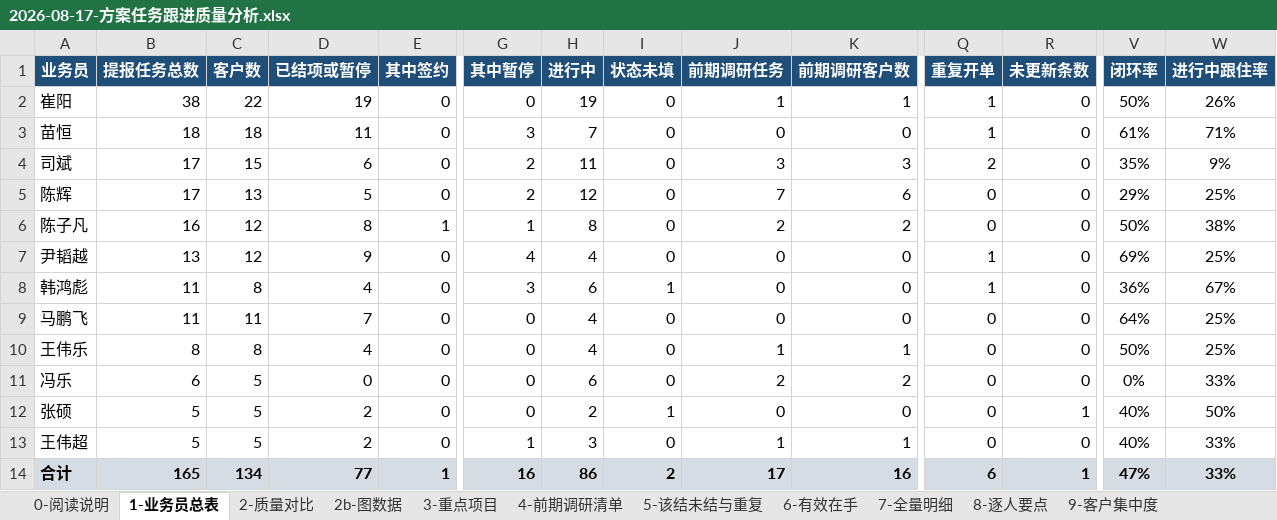
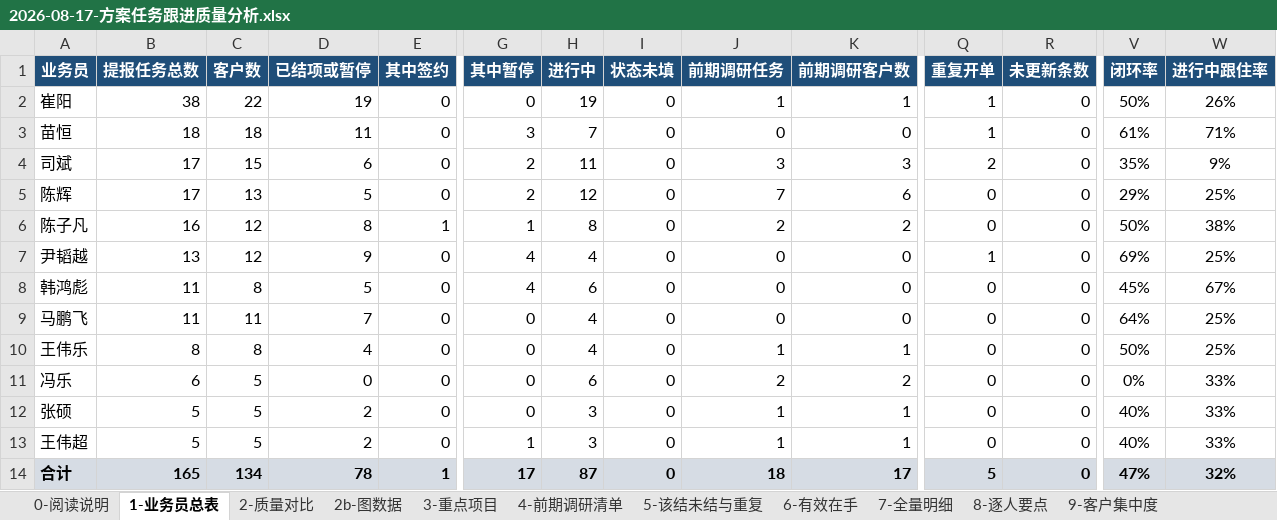
Before and after one commit to liborvybral-collab/sron, an Excel workbook: docs/reports/briefings/business/2026-08-17-方案任务跟进质量分析.xlsx, sheet 1-业务员总表, drawn as a sheet; only a part is shown, gaps mark what is left out; values as stored, in another font and other column widths than the file's, no borders; the diff names each change by its address in the sheet, - before the commit and + after, or states it on an @@ line.

```diff
--- a/docs/reports/briefings/business/2026-08-17-方案任务跟进质量分析.xlsx (sheet 1-业务员总表)
+++ b/docs/reports/briefings/business/2026-08-17-方案任务跟进质量分析.xlsx (sheet 1-业务员总表)
-D8 (已结项或暂停): 4
+D8 (已结项或暂停): 5
-G8 (其中暂停): 3
+G8 (其中暂停): 4
-I8 (状态未填): 1
+I8 (状态未填): 0
-Q8 (重复开单): 1
+Q8 (重复开单): 0
-V8 (闭环率): 36%
+V8 (闭环率): 45%
-H12 (进行中): 2
+H12 (进行中): 3
-I12 (状态未填): 1
+I12 (状态未填): 0
-J12 (前期调研任务): 0
+J12 (前期调研任务): 1
-K12 (前期调研客户数): 0
+K12 (前期调研客户数): 1
-R12 (未更新条数): 1
+R12 (未更新条数): 0
-W12 (进行中跟住率): 50%
+W12 (进行中跟住率): 33%
-D14 (已结项或暂停): 77
+D14 (已结项或暂停): 78
-G14 (其中暂停): 16
+G14 (其中暂停): 17
-H14 (进行中): 86
+H14 (进行中): 87
-I14 (状态未填): 2
+I14 (状态未填): 0
-J14 (前期调研任务): 17
+J14 (前期调研任务): 18
-K14 (前期调研客户数): 16
+K14 (前期调研客户数): 17
-Q14 (重复开单): 6
+Q14 (重复开单): 5
-R14 (未更新条数): 1
+R14 (未更新条数): 0
-W14 (进行中跟住率): 33%
+W14 (进行中跟住率): 32%
```
Also changed, not shown: sheet 9-客户集中度, sheet 0-阅读说明, sheet 7-全量明细, sheet 8-逐人要点, sheet 11-打单能力排名, sheet 5-该结未结与重复, 5 more sheets, data/planning-ops/2026-08/方案任务明细-累计创建-20260101-0817-0830更新.xlsx, 8 other files.
